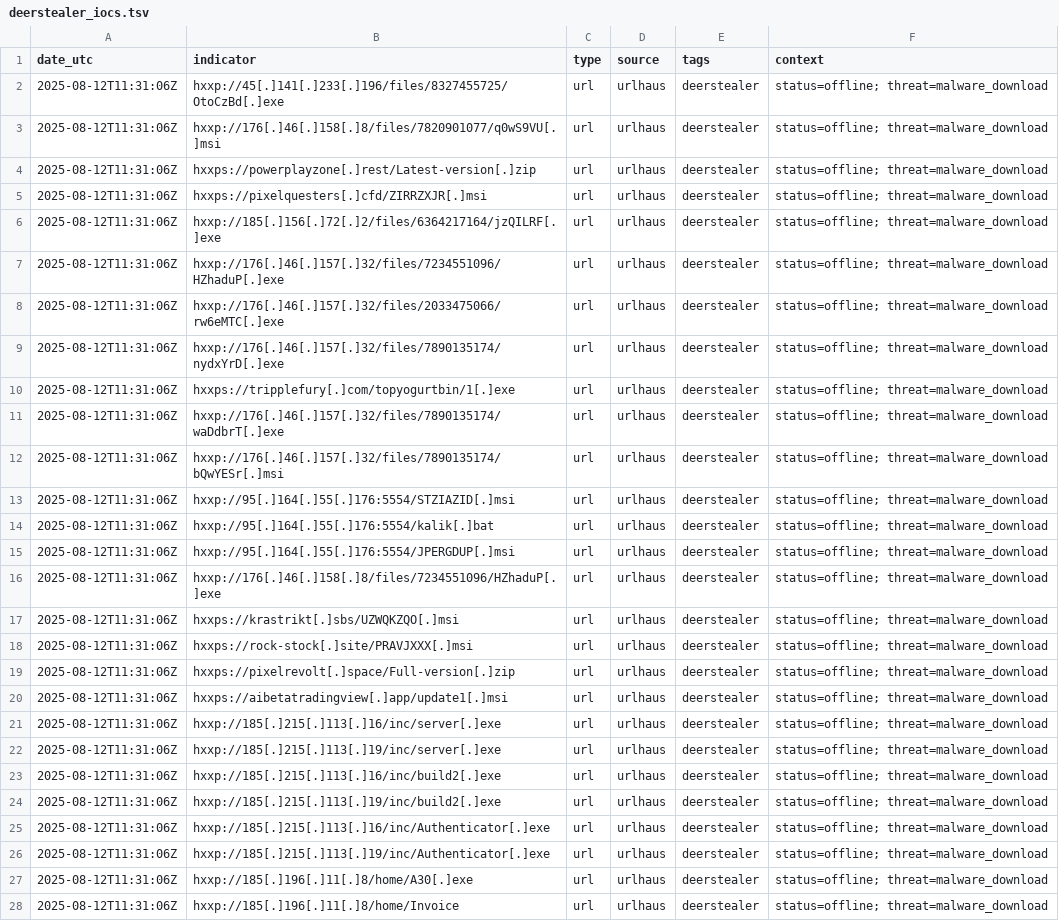
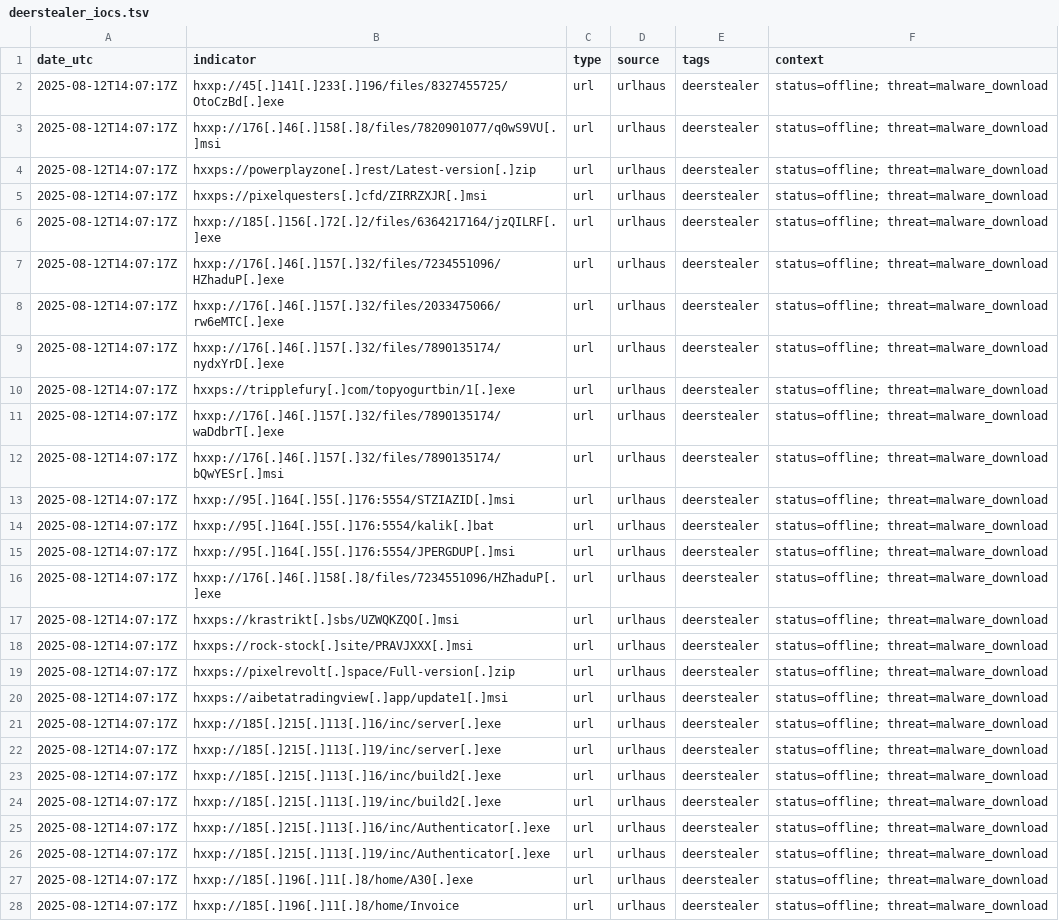
Before and after one commit to Mal3ear/ioc-index, a TSV file: data/deerstealer_iocs.tsv, drawn as a sheet; only a part is shown; the diff covers the shown part only; the diff names each change by its address in the sheet, - before the commit and + after, or states it on an @@ line.

Commit message:
[auto] Update data/deerstealer_iocs.tsv for tag=deerstealer at 2025-08-12T14:07:21Z

```diff
--- a/data/deerstealer_iocs.tsv
+++ b/data/deerstealer_iocs.tsv
-A2:A28 (date_utc): 2025-08-12T11:31:06Z
+A2:A28 (date_utc): 2025-08-12T14:07:17Z
```
Also changed, not shown: 5 edited cells elsewhere in this file.
